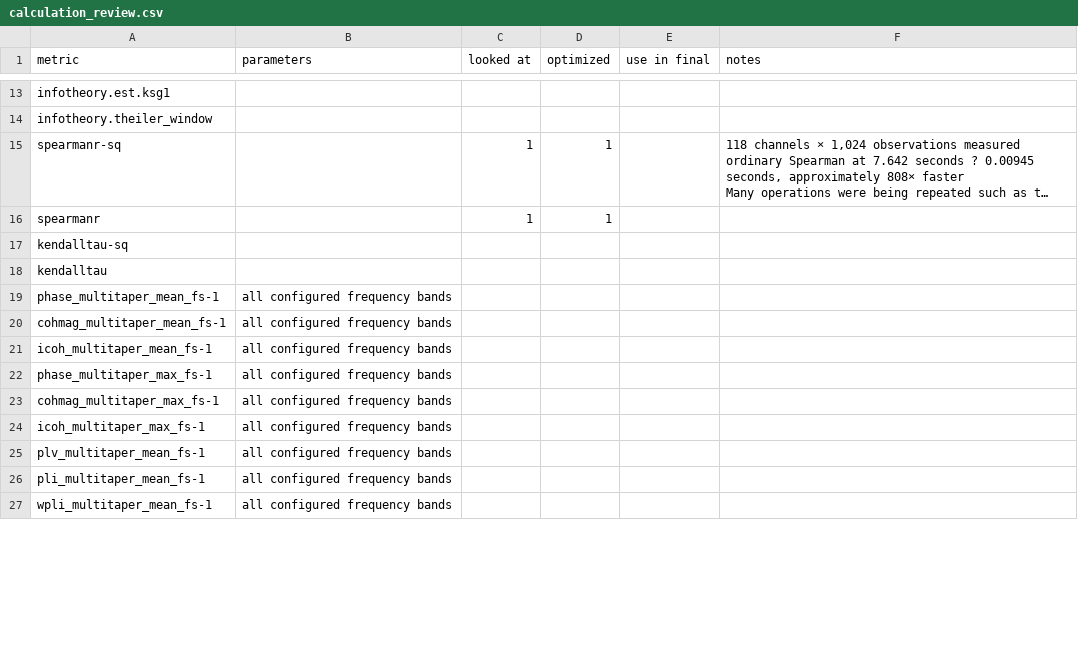
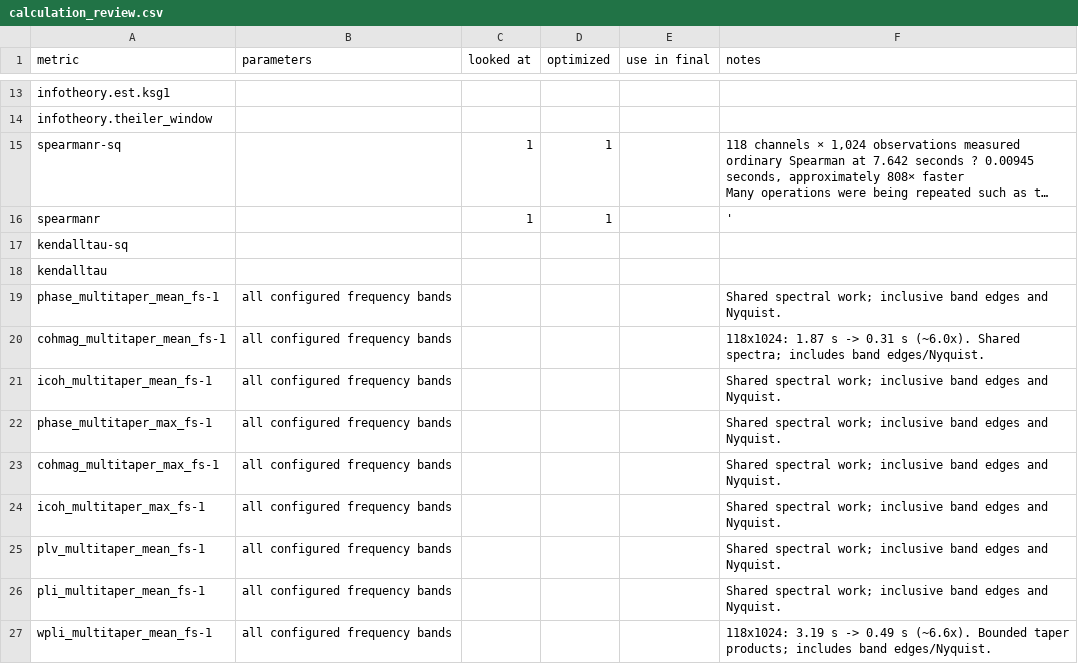
Before and after one commit to wendeldr/pyspi, a CSV file: audit/calculation_review.csv, drawn as a sheet; only a part is shown, gaps mark what is left out; long unchanged cells end in …; the diff covers the shown part only; the diff names each change by its address in the sheet, - before the commit and + after, or states it on an @@ line.

Commit message:
Refactor spectral calculations and correct frequency selection
Share multitaper transforms, spectra, and bounded factorization caches.
Compute raw PSI from adjacent native bins; derive group-delay spacing from
the transform bandwidth instead of the selected band width divided by 50.

Use inclusive Fourier bands through Nyquist and honor zero lower bounds in
Granger calculations. Add independent numerical checks, scoped regression
snapshots, reproducible benchmarks, and concise calculation-review notes.

Validation: 902 passed, 15 skipped, 8 existing xfails in unit/regression/NumPy
checks; 131 larger-dataset spectral checks passed.

```diff
--- a/audit/calculation_review.csv
+++ b/audit/calculation_review.csv
-F16 (notes): (empty)
+F16 (notes): '
-F19 (notes): (empty)
+F19 (notes): Shared spectral work; inclusive band edges and Nyquist.
-F20 (notes): (empty)
+F20 (notes): 118x1024: 1.87 s -> 0.31 s (~6.0x). Shared spectra; includes band edges/Nyquist.
-F21:F26 (notes): (empty)
+F21:F26 (notes): Shared spectral work; inclusive band edges and Nyquist.
-F27 (notes): (empty)
+F27 (notes): 118x1024: 3.19 s -> 0.49 s (~6.6x). Bounded taper products; includes band edges/Nyquist.
```
Also changed, not shown: 34 edited cells elsewhere in this file, 17 other files.
